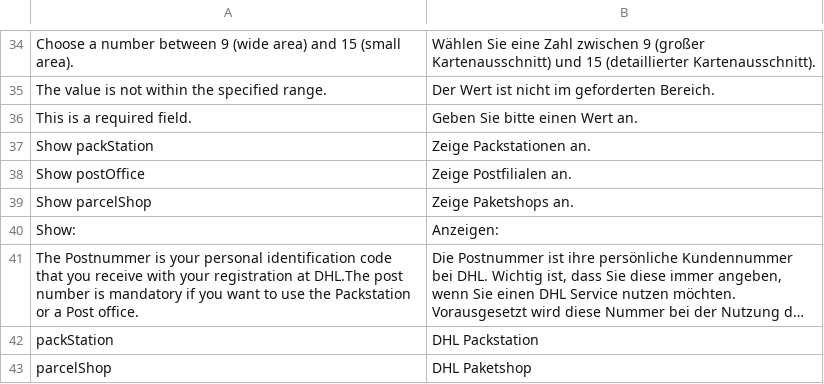
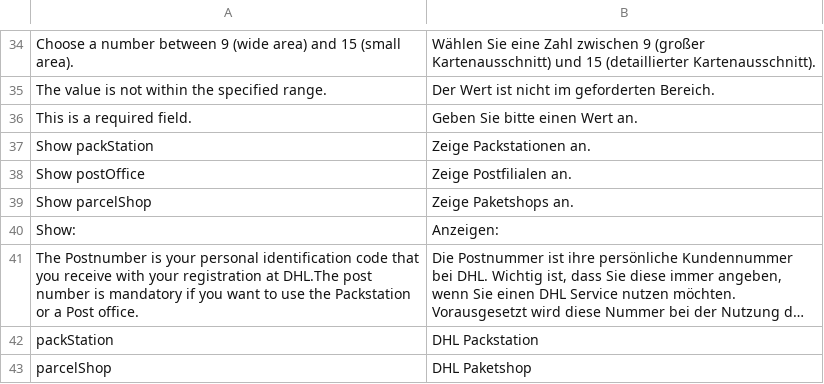
Before and after one commit to netresearch/dhl-location-finder-m1, a CSV file: src/app/locale/de_DE/Dhl_LocationFinder.csv, drawn as a sheet; only a part is shown, gaps mark what is left out; long unchanged cells end in …; the diff names each change by its address in the sheet, - before the commit and + after, or states it on an @@ line.

```diff
--- a/src/app/locale/de_DE/Dhl_LocationFinder.csv
+++ b/src/app/locale/de_DE/Dhl_LocationFinder.csv
-A41: The Postnummer is your…
+A41: The Postnumber is your…
```
Also changed, not shown: src/app/locale/en_US/Dhl_LocationFinder.csv, 4 other files.
